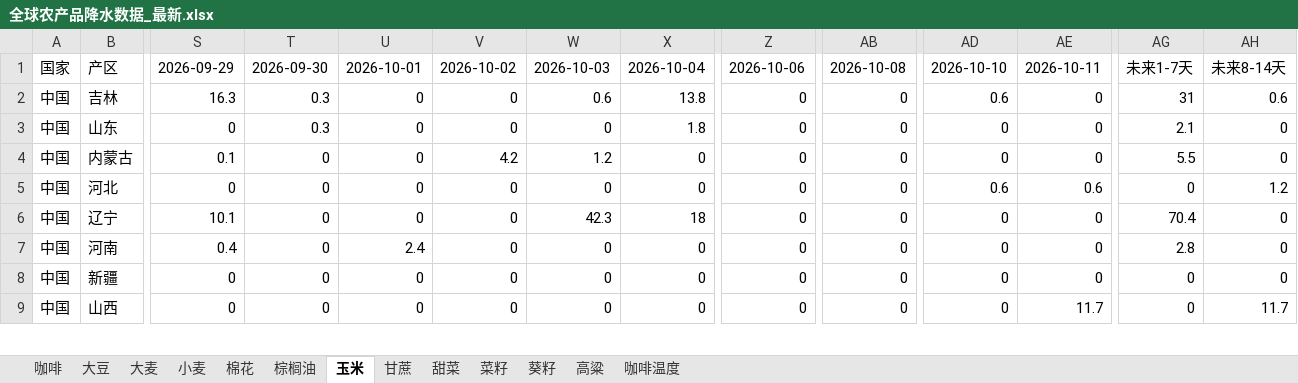
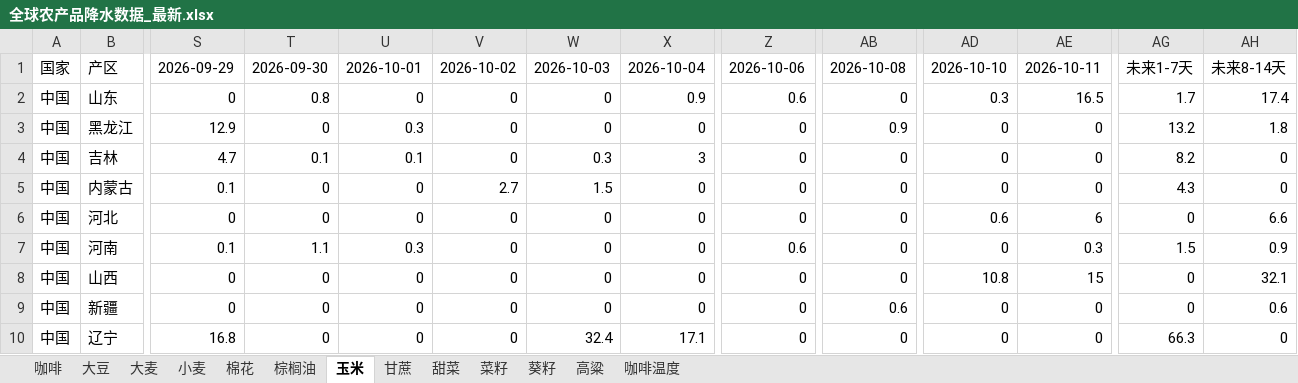
Before and after one commit to 2368846312-oss/ag-weather, an Excel workbook: 全球农产品降水数据_最新.xlsx, sheet 玉米, drawn as a sheet; only a part is shown, gaps mark what is left out; values as stored, in another font and other column widths than the file's, no cell formats; removed rows and columns are numbered as before the commit, all else as after; rows hold the shown columns only; the diff covers the shown part only; the diff names each change by its address in the sheet, - before the commit and + after, or states it on an @@ line.

```diff
--- a/全球农产品降水数据_最新.xlsx (sheet 玉米)
+++ b/全球农产品降水数据_最新.xlsx (sheet 玉米)
-row 2: 中国 | 吉林 | 16.3 | 0.3 | 0 | 0 | 0.6 | 13.8 | 0 | 0 | 0.6 | 0 | 31 | 0.6
-T2: 0.3
+T2: 0.8
-X2: 1.8
+X2: 0.9
-Z2: 0
+Z2: 0.6
-AD2: 0
+AD2: 0.3
-AE2: 0
+AE2: 16.5
-AG2: 2.1
+AG2: 1.7
-AH2: 0
+AH2: 17.4
+row 3: 中国 | 黑龙江 | 12.9 | 0 | 0.3 | 0 | 0 | 0 | 0 | 0.9 | 0 | 0 | 13.2 | 1.8
+row 4: 中国 | 吉林 | 4.7 | 0.1 | 0.1 | 0 | 0.3 | 3 | 0 | 0 | 0 | 0 | 8.2 | 0
-V5: 4.2
+V5: 2.7
-W5: 1.2
+W5: 1.5
-AG5: 5.5
+AG5: 4.3
-AE6: 0.6
+AE6: 6
-AH6: 1.2
+AH6: 6.6
-row 6: 中国 | 辽宁 | 10.1 | 0 | 0 | 0 | 42.3 | 18 | 0 | 0 | 0 | 0 | 70.4 | 0
-S7: 0.4
+S7: 0.1
-T7: 0
+T7: 1.1
-U7: 2.4
+U7: 0.3
-Z7: 0
+Z7: 0.6
-AE7: 0
+AE7: 0.3
-AG7: 2.8
+AG7: 1.5
-AH7: 0
+AH7: 0.9
+row 8: 中国 | 山西 | 0 | 0 | 0 | 0 | 0 | 0 | 0 | 0 | 10.8 | 15 | 0 | 32.1
-AB9: 0
+AB9: 0.6
-AH9: 0
+AH9: 0.6
-row 9: 中国 | 山西 | 0 | 0 | 0 | 0 | 0 | 0 | 0 | 0 | 0 | 11.7 | 0 | 11.7
+row 10: 中国 | 辽宁 | 16.8 | 0 | 0 | 0 | 32.4 | 17.1 | 0 | 0 | 0 | 0 | 66.3 | 0
```
Also changed, not shown: 9 added rows, 10 removed rows and 270 edited cells elsewhere in this sheet, sheet 小麦, sheet 菜籽, sheet 大豆, sheet 葵籽, sheet 棕榈油, sheet 甘蔗, 6 more sheets, cell formats, VHI_Data/VHI_最近6周汇总.xlsx.
